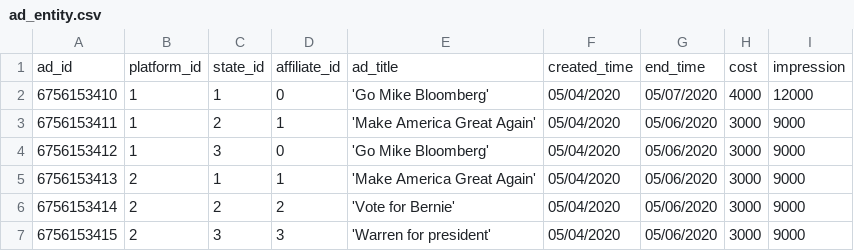
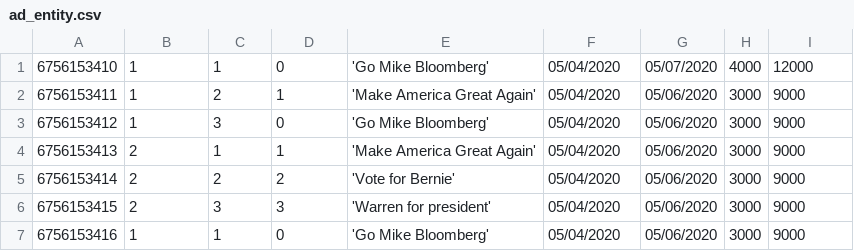
Before and after one commit to ravibhandia/mAD_Politics_Remastered, a CSV file: data/ad_entity.csv, drawn as a sheet; only a part is shown; the shorter side is filled out with more unchanged rows.

```diff
--- a/data/ad_entity.csv
+++ b/data/ad_entity.csv
@@ -1,2 +1 @@
-ad_id,platform_id,state_id,affiliate_id,ad_title,created_time,end_time,cost,impression
 6756153410,1,1,0,'Go Mike Bloomberg',05/04/2020,05/07/2020,4000,12000
```
Also changed, not shown: data/poll_entity.csv, data/state_entity.csv, 5 other files.
